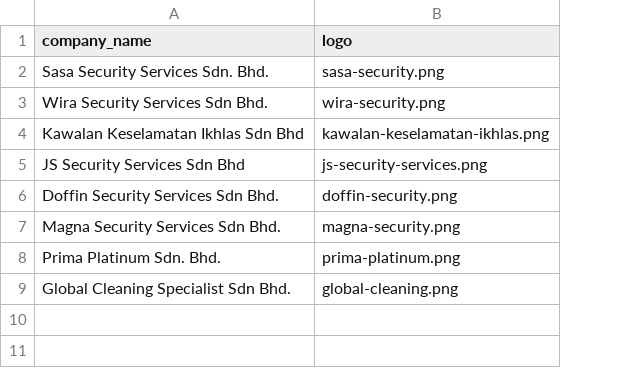
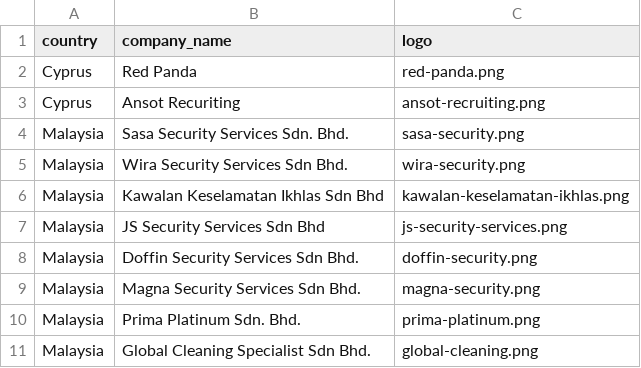
Before and after one commit to byterays/miraclehrhub-php, a CSV file: assets/data/clients-list.csv, drawn as a sheet; addresses are those after the commit; the diff names each change by its address in the sheet, - before the commit and + after, or states it on an @@ line.

Commit message:
- updated clients list

```diff
--- a/assets/data/clients-list.csv
+++ b/assets/data/clients-list.csv
+column A (country), rows 4-11: all Malaysia
+row 2: Cyprus | Red Panda | red-panda.png
+row 3: Cyprus | Ansot Recuriting | ansot-recruiting.png
```
Also changed, not shown: 1 other file.
